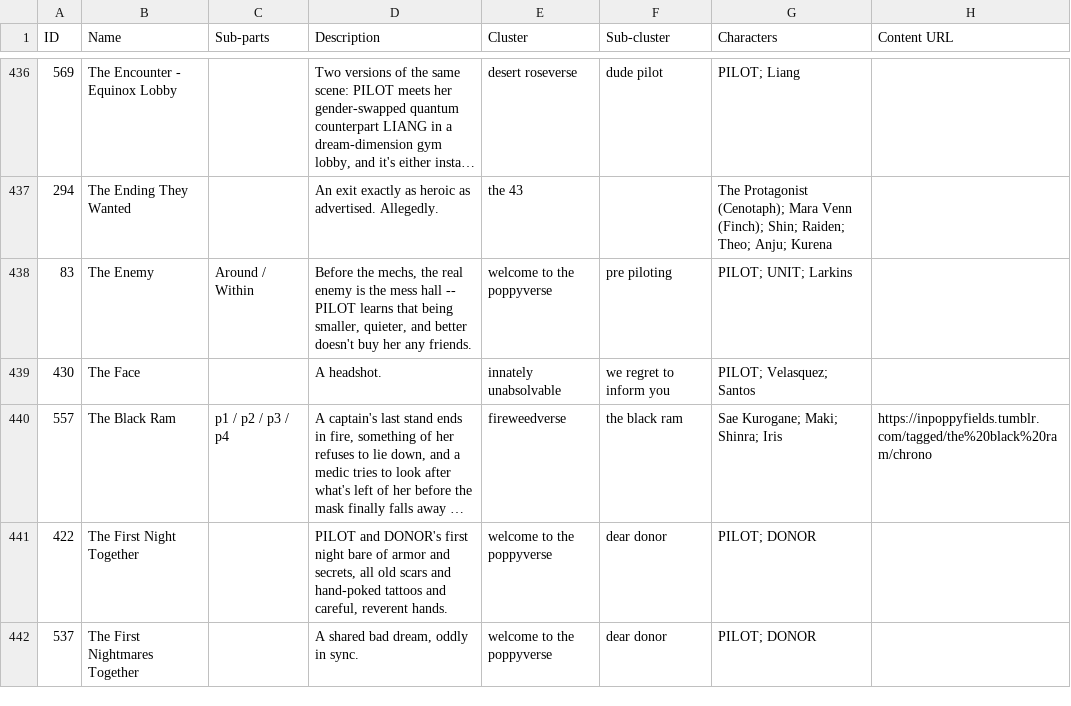
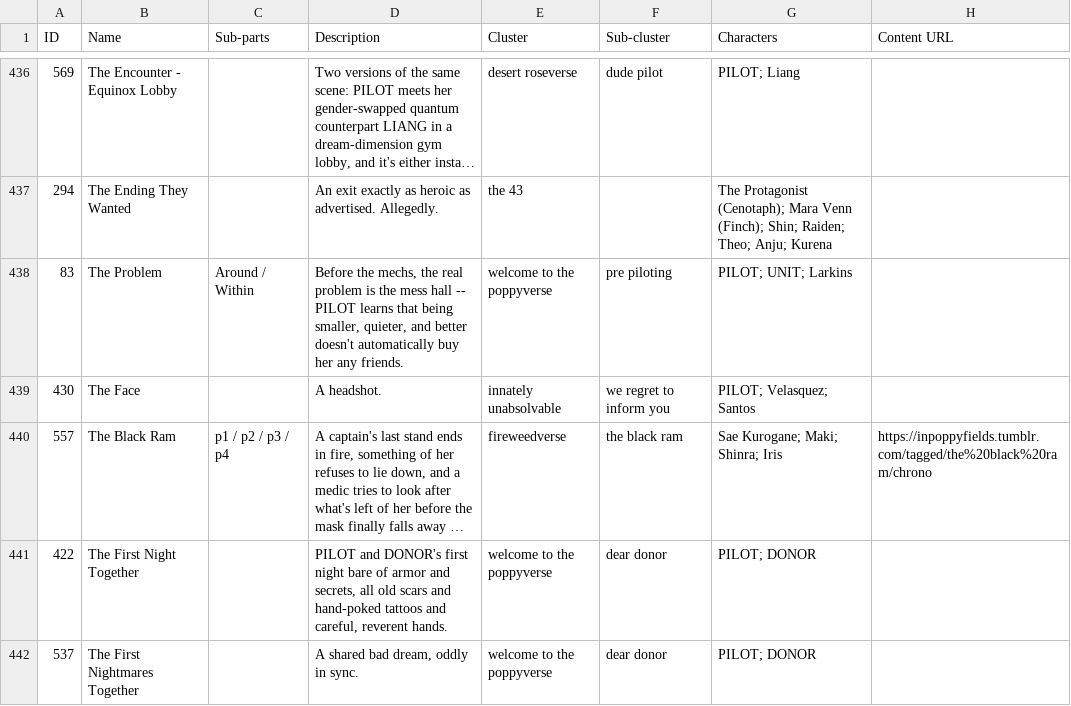
Before and after one commit to ProgrammingInPoppyFields/poppyverse-interactive-map, a CSV file: SRC_toc.csv, drawn as a sheet; only a part is shown, gaps mark what is left out; long unchanged cells end in …; the diff covers the shown part only; the diff names each change by its address in the sheet, - before the commit and + after, or states it on an @@ line.

```diff
--- a/SRC_toc.csv
+++ b/SRC_toc.csv
-B438 (Name): The Enemy
+B438 (Name): The Problem
-D438 (Description): …the real enemy is the mess hall -- PILOT learns that being smaller, quieter, and better doesn't buy her…
+D438 (Description): …the real problem is the mess hall -- PILOT learns that being smaller, quieter, and better doesn't automatically buy her…
```
Also changed, not shown: 158 edited cells elsewhere in this file, SRC_clusters.csv, 2 other files.
